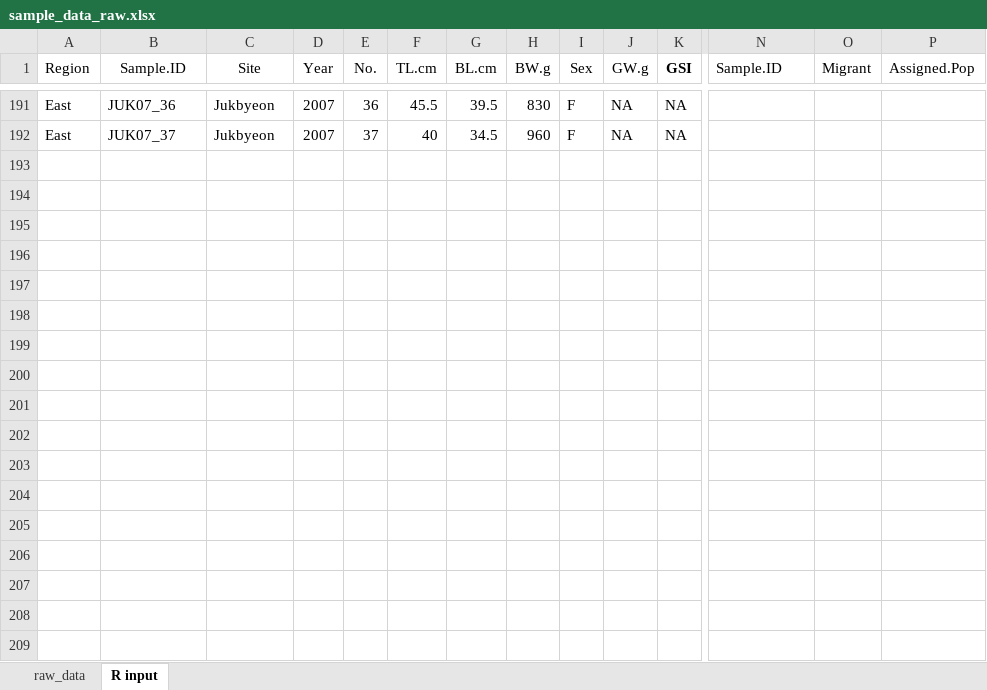
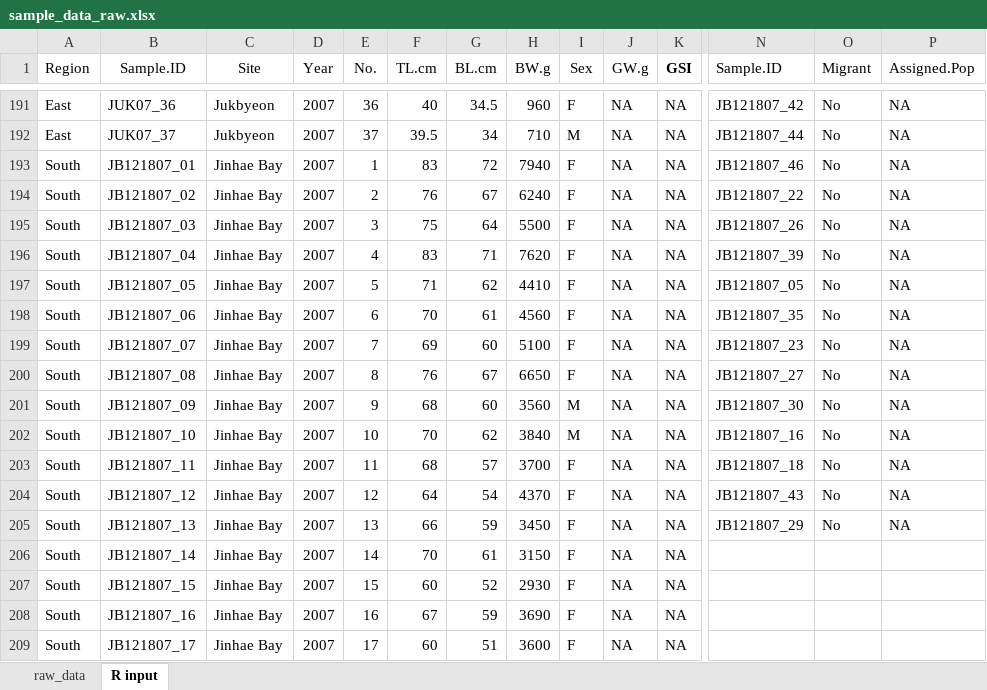
Before and after one commit to mfisher5/PCod-Korea-repo, an Excel workbook: metadata/sample_data_raw.xlsx, sheet R input, drawn as a sheet; only a part is shown, gaps mark what is left out; values as stored, in another font and other column widths than the file's, no borders; rows hold the shown columns only; the diff covers the shown part only; the diff names each change by its address in the sheet, - before the commit and + after, or states it on an @@ line.

```diff
--- a/metadata/sample_data_raw.xlsx (sheet R input)
+++ b/metadata/sample_data_raw.xlsx (sheet R input)
-F191 (TL.cm): 45.5
+F191 (TL.cm): 40
-G191 (BL.cm): 39.5
+G191 (BL.cm): 34.5
-H191 (BW.g): 830
+H191 (BW.g): 960
-N191 (Sample.ID): (empty)
+N191 (Sample.ID): JB121807_42
-O191:O192 (Migrant): (empty)
+O191:O192 (Migrant): No
-P191:P192 (Assigned.Pop): (empty)
+P191:P192 (Assigned.Pop): NA
-F192 (TL.cm): 40
+F192 (TL.cm): 39.5
-G192 (BL.cm): 34.5
+G192 (BL.cm): 34
-H192 (BW.g): 960
+H192 (BW.g): 710
-I192 (Sex): F
+I192 (Sex): M
-N192 (Sample.ID): (empty)
+N192 (Sample.ID): JB121807_44
+row 193: South | JB121807_01 | Jinhae Bay | 2007 | 1 | 83 | 72 | 7940 | F | NA | NA | JB121807_46 | No | NA
+row 194: South | JB121807_02 | Jinhae Bay | 2007 | 2 | 76 | 67 | 6240 | F | NA | NA | JB121807_22 | No | NA
+row 195: South | JB121807_03 | Jinhae Bay | 2007 | 3 | 75 | 64 | 5500 | F | NA | NA | JB121807_26 | No | NA
+row 196: South | JB121807_04 | Jinhae Bay | 2007 | 4 | 83 | 71 | 7620 | F | NA | NA | JB121807_39 | No | NA
+row 197: South | JB121807_05 | Jinhae Bay | 2007 | 5 | 71 | 62 | 4410 | F | NA | NA | JB121807_05 | No | NA
+row 198: South | JB121807_06 | Jinhae Bay | 2007 | 6 | 70 | 61 | 4560 | F | NA | NA | JB121807_35 | No | NA
+row 199: South | JB121807_07 | Jinhae Bay | 2007 | 7 | 69 | 60 | 5100 | F | NA | NA | JB121807_23 | No | NA
+row 200: South | JB121807_08 | Jinhae Bay | 2007 | 8 | 76 | 67 | 6650 | F | NA | NA | JB121807_27 | No | NA
+row 201: South | JB121807_09 | Jinhae Bay | 2007 | 9 | 68 | 60 | 3560 | M | NA | NA | JB121807_30 | No | NA
+row 202: South | JB121807_10 | Jinhae Bay | 2007 | 10 | 70 | 62 | 3840 | M | NA | NA | JB121807_16 | No | NA
+row 203: South | JB121807_11 | Jinhae Bay | 2007 | 11 | 68 | 57 | 3700 | F | NA | NA | JB121807_18 | No | NA
+row 204: South | JB121807_12 | Jinhae Bay | 2007 | 12 | 64 | 54 | 4370 | F | NA | NA | JB121807_43 | No | NA
+row 205: South | JB121807_13 | Jinhae Bay | 2007 | 13 | 66 | 59 | 3450 | F | NA | NA | JB121807_29 | No | NA
+row 206: South | JB121807_14 | Jinhae Bay | 2007 | 14 | 70 | 61 | 3150 | F | NA | NA
+row 207: South | JB121807_15 | Jinhae Bay | 2007 | 15 | 60 | 52 | 2930 | F | NA | NA
+row 208: South | JB121807_16 | Jinhae Bay | 2007 | 16 | 67 | 59 | 3690 | F | NA | NA
+row 209: South | JB121807_17 | Jinhae Bay | 2007 | 17 | 60 | 51 | 3600 | F | NA | NA
```
Also changed, not shown: 31 added rows and 97 edited cells elsewhere in this sheet, sheet raw_data, 29 other files.
